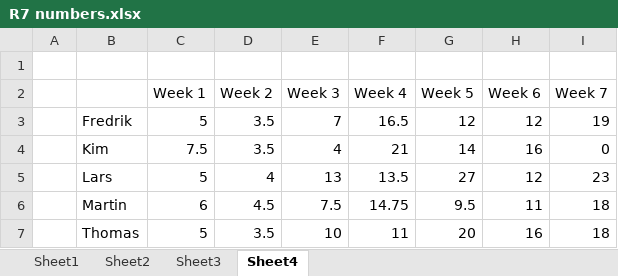
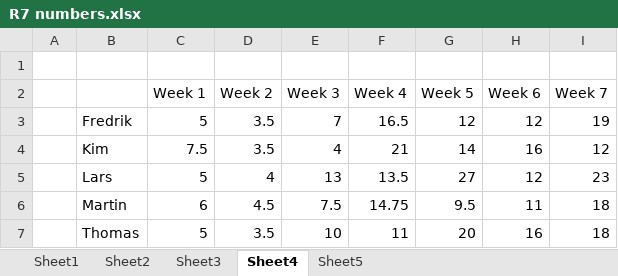
Before and after one commit to thomasjevskij/Pacman, an Excel workbook: Docs/R7 numbers.xlsx, sheet Sheet4, drawn as a sheet; values as stored, in another font and other column widths than the file's, no borders; charts and pictures not drawn; the diff names each change by its address in the sheet, - before the commit and + after, or states it on an @@ line.

```diff
--- a/Docs/R7 numbers.xlsx (sheet Sheet4)
+++ b/Docs/R7 numbers.xlsx (sheet Sheet4)
+sheet tab: Sheet5
-I4 (Week 7): 0
+I4 (Week 7): 12
```
Also changed, not shown: sheet Sheet3, charts or pictures, 1 other file.
